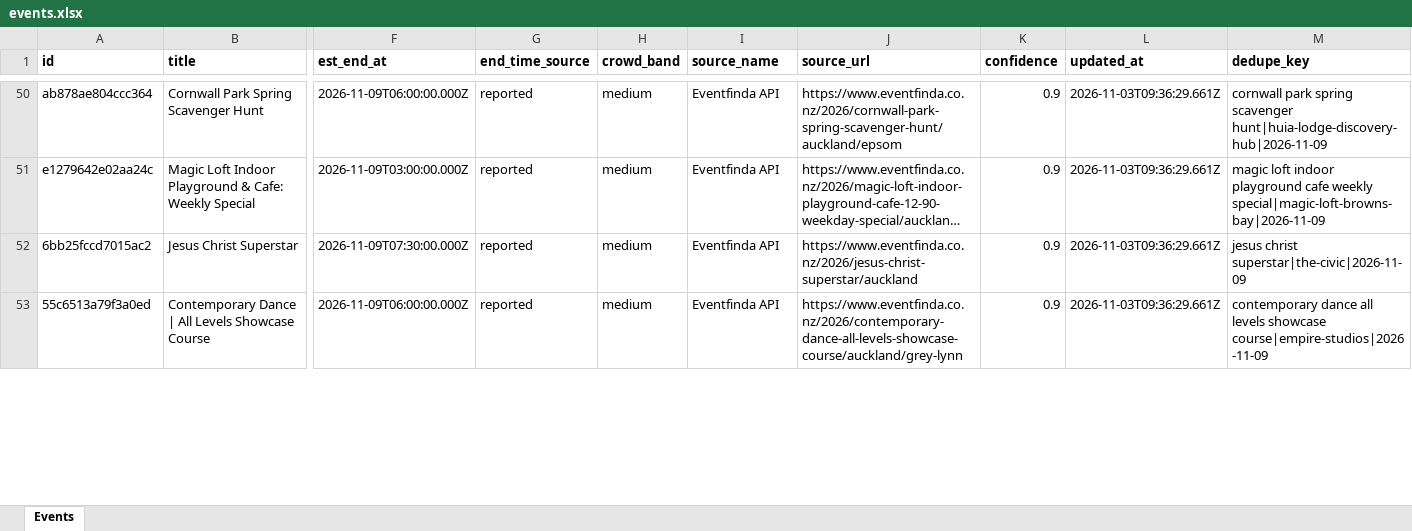
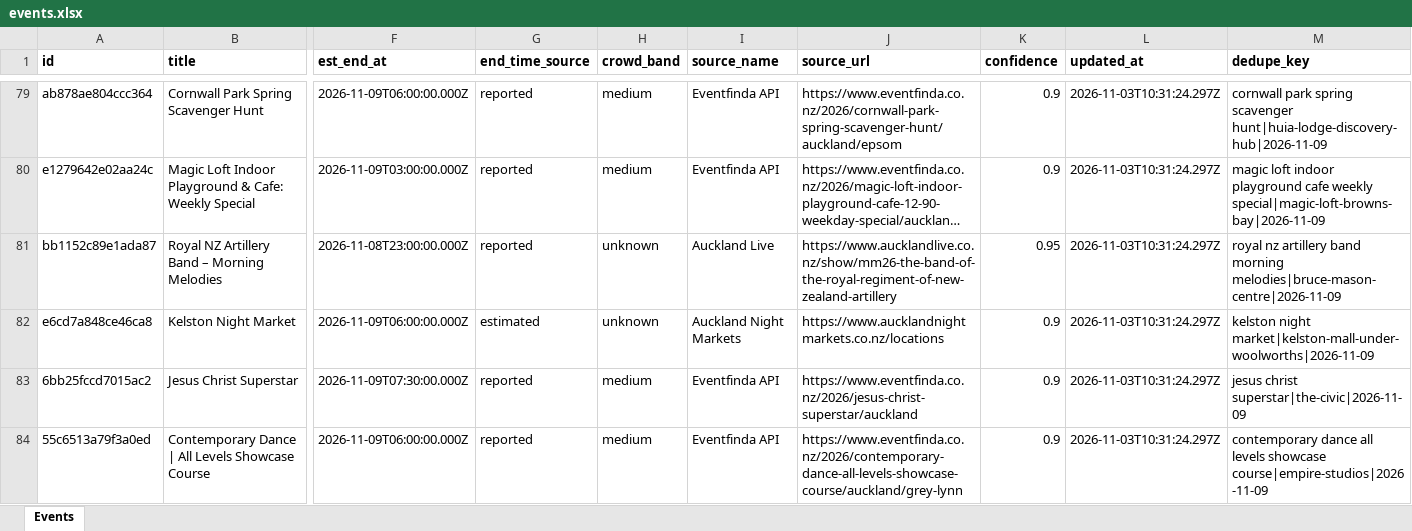
Before and after one commit to sreza756742/crowdroute, an Excel workbook: data/events.xlsx, sheet Events, drawn as a sheet; only a part is shown, gaps mark what is left out; long unchanged cells end in …; values as stored, in another font and other column widths than the file's, no borders; addresses are those after the commit; rows hold the shown columns only; the diff covers the shown part only; the diff names each change by its address in the sheet, - before the commit and + after, or states it on an @@ line.

```diff
--- a/data/events.xlsx (sheet Events)
+++ b/data/events.xlsx (sheet Events)
-L79:L80 (updated_at): 2026-11-03T09:36:29.661Z
+L79:L80 (updated_at): 2026-11-03T10:31:24.297Z
+row 81: bb1152c89e1ada87 | Royal NZ Artillery Band – Morning Melodies | 2026-11-08T23:00:00.000Z | reported | unknown | Auckland Live | https://www.aucklandlive.co.nz/show/mm26-the-band-of-the-royal-regiment-of-new-zealand-artillery | 0.95 | 2026-11-03T10:31:24.297Z | royal nz artillery band morning melodies|bruce-mason-centre|2026-11-09
+row 82: e6cd7a848ce46ca8 | Kelston Night Market | 2026-11-09T06:00:00.000Z | estimated | unknown | Auckland Night Markets | https://www.aucklandnightmarkets.co.nz/locations | 0.9 | 2026-11-03T10:31:24.297Z | kelston night market|kelston-mall-under-woolworths|2026-11-09
-L83:L84 (updated_at): 2026-11-03T09:36:29.661Z
+L83:L84 (updated_at): 2026-11-03T10:31:24.297Z
```
Also changed, not shown: 38 added rows, 6 removed rows and 68 edited cells elsewhere in this sheet, 5 other files.
